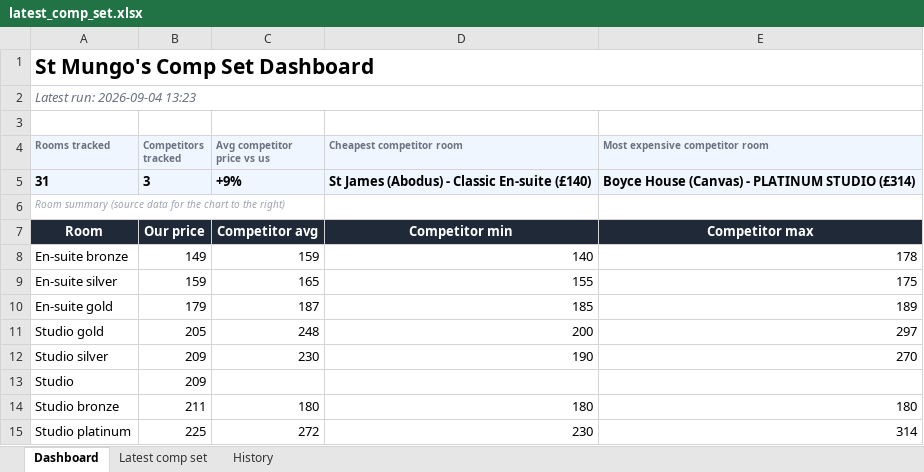
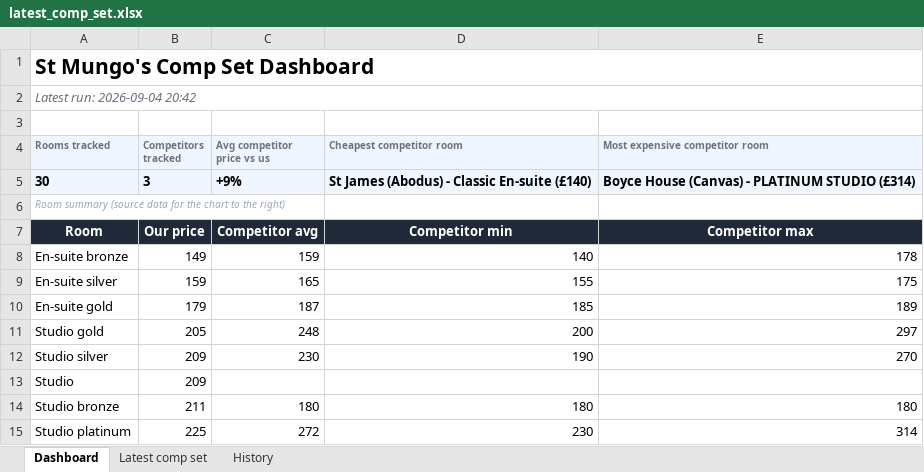
Before and after one commit to markAitcheson/St-Mungo-s, an Excel workbook: data/latest_comp_set.xlsx, sheet Dashboard, drawn as a sheet; values as stored, in another font and other column widths than the file's, no borders; charts and pictures not drawn; the diff names each change by its address in the sheet, - before the commit and + after, or states it on an @@ line.

```diff
--- a/data/latest_comp_set.xlsx (sheet Dashboard)
+++ b/data/latest_comp_set.xlsx (sheet Dashboard)
-A2 (Rooms tracked): Latest run: 2026-09-04 13:23
+A2 (Rooms tracked): Latest run: 2026-09-04 20:42
-A5 (Rooms tracked): 31
+A5 (Rooms tracked): 30
```
Also changed, not shown: sheet History, sheet Latest comp set, 1 other file.
